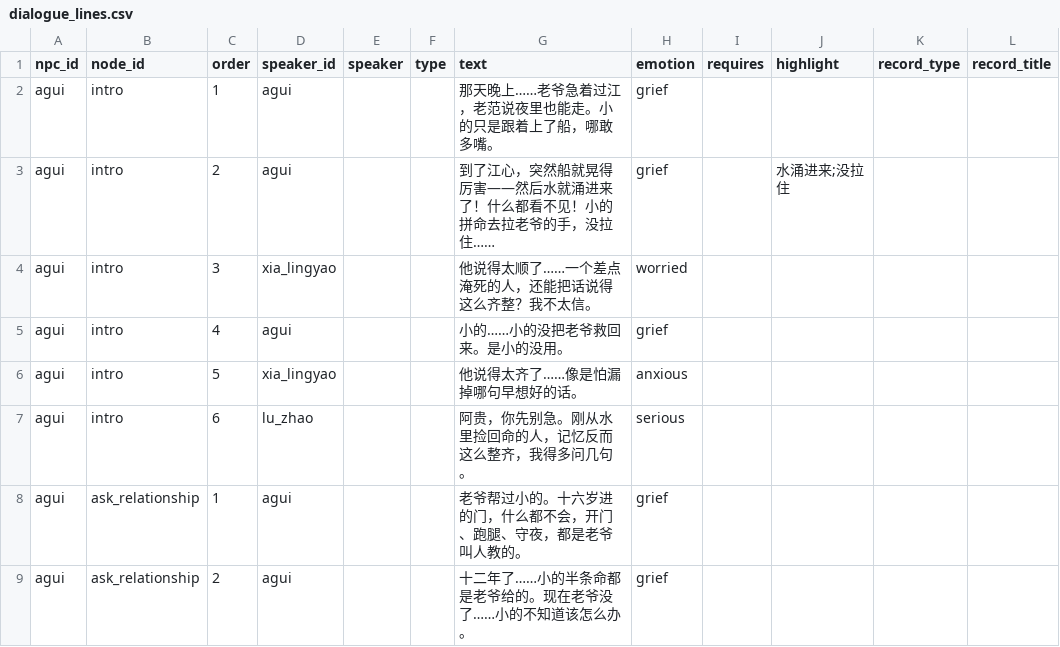
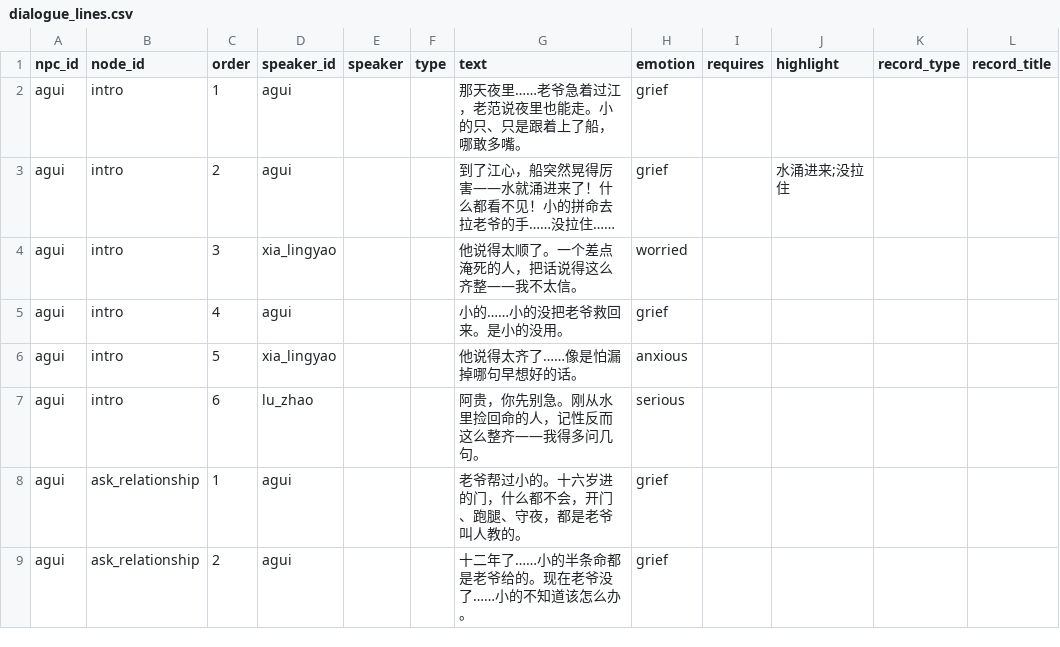
Before and after one commit to JimmyTheGit23/DetectiveSandbox, a CSV file: detective/data/case_tables/prologue_ferry/dialogue_lines.csv, drawn as a sheet; only a part is shown; the diff covers the shown part only; the diff names each change by its address in the sheet, - before the commit and + after, or states it on an @@ line.

Commit message:
refactor: 全量序章台词重演+逆转裁判风格重构
- companion_discussions: 35条全部重写，去任务简报→自然对话
- companion_banter: 去碎嘴/本姑娘/陆公子称呼/分析腔，night_before_shen全重写
- day_event_lines: 去旁白→内心独白/场景，沉船+客栈+指控全重写
- prologue_lines: 船舱独白去文言文，热血青年口气
- dialogue_lines/testimony/confrontation: 阿贵自称/沈清月括号/钱里正命令腔
- CLAUDE.md: 规则15/16/17
- 角色agent: 凌瑶/陆昭设定更新

```diff
--- a/detective/data/case_tables/prologue_ferry/dialogue_lines.csv
+++ b/detective/data/case_tables/prologue_ferry/dialogue_lines.csv
-G2 (text): 那天晚上……老爷急着过江，老范说夜里也能走。小的只是跟着上了船，哪敢多嘴。
+G2 (text): 那天夜里……老爷急着过江，老范说夜里也能走。小的只、只是跟着上了船，哪敢多嘴。
-G3 (text): …了江心，突然船就晃得厉害——然后水就涌进来了！什么都看不见！小的拼命去拉老爷的手，没拉住……
+G3 (text): …了江心，船突然晃得厉害——水就涌进来了！什么都看不见！小的拼命去拉老爷的手……没拉住……
-G4 (text): 他说得太顺了……一个差点淹死的人，还能把话说得这么齐整？我不太信。
+G4 (text): 他说得太顺了。一个差点淹死的人，把话说得这么齐整——我不太信。
-G7 (text): 阿贵，你先别急。刚从水里捡回命的人，记忆反而这么整齐，我得多问几句。
+G7 (text): 阿贵，你先别急。刚从水里捡回命的人，记性反而这么整齐——我得多问几句。
```
Also changed, not shown: 26 edited cells elsewhere in this file, detective/data/case_tables/prologue_ferry/companion_discussions.csv, detective/data/case_tables/prologue_ferry/day_event_lines.csv, 7 other files.
